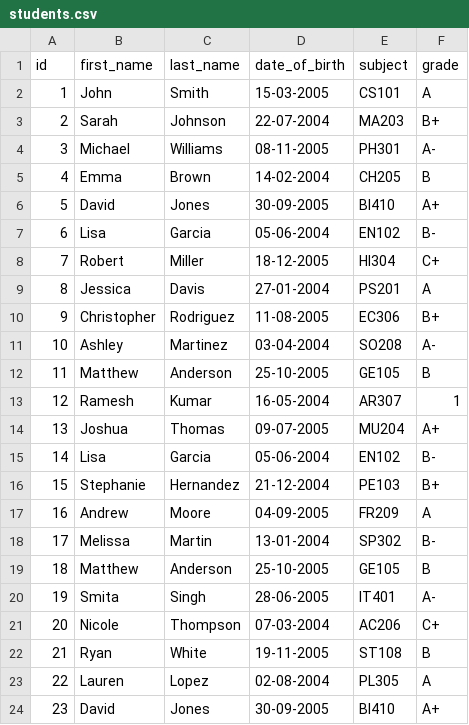
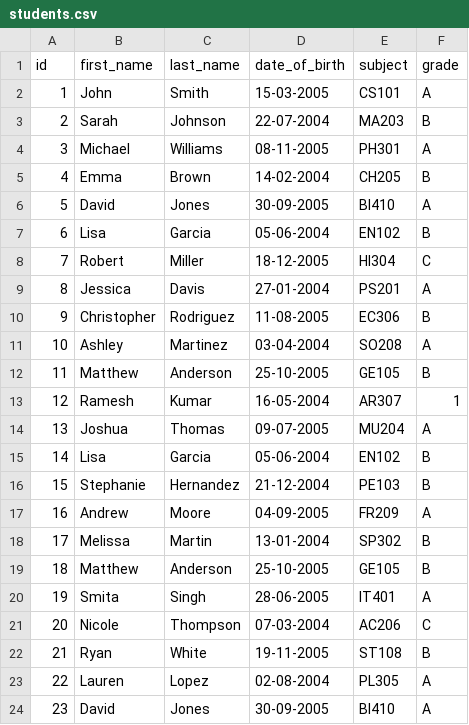
Before and after one commit to bpb-aws-book/bpb-aws-book, a CSV file: chapter20/students.csv, drawn as a sheet.

Commit message:
Update students.csv

```diff
--- a/chapter20/students.csv
+++ b/chapter20/students.csv
@@ -2,23 +2,23 @@ id, first_name,last_name,date_of_birth,subject,grade
 1,John,Smith,15-03-2005,CS101,A
-2,Sarah,Johnson,22-07-2004,MA203,B+
-3,Michael,Williams,08-11-2005,PH301,A-
+2,Sarah,Johnson,22-07-2004,MA203,B
+3,Michael,Williams,08-11-2005,PH301,A
 4,Emma,Brown,14-02-2004,CH205,B
-5,David,Jones,30-09-2005,BI410,A+
-6,Lisa,Garcia,05-06-2004,EN102,B-
-7,Robert,Miller,18-12-2005,HI304,C+
+5,David,Jones,30-09-2005,BI410,A
+6,Lisa,Garcia,05-06-2004,EN102,B
+7,Robert,Miller,18-12-2005,HI304,C
 8,Jessica,Davis,27-01-2004,PS201,A
-9,Christopher,Rodriguez,11-08-2005,EC306,B+
-10,Ashley,Martinez,03-04-2004,SO208,A-
+9,Christopher,Rodriguez,11-08-2005,EC306,B
+10,Ashley,Martinez,03-04-2004,SO208,A
 11,Matthew,Anderson,25-10-2005,GE105,B
 12,Ramesh,Kumar,16-05-2004,AR307,1
-13,Joshua,Thomas,09-07-2005,MU204,A+
-14,Lisa,Garcia,05-06-2004,EN102,B-
-15,Stephanie,Hernandez,21-12-2004,PE103,B+
+13,Joshua,Thomas,09-07-2005,MU204,A
+14,Lisa,Garcia,05-06-2004,EN102,B
+15,Stephanie,Hernandez,21-12-2004,PE103,B
 16,Andrew,Moore,04-09-2005,FR209,A
-17,Melissa,Martin,13-01-2004,SP302,B-
+17,Melissa,Martin,13-01-2004,SP302,B
 18,Matthew,Anderson,25-10-2005,GE105,B
-19,Smita,Singh,28-06-2005,IT401,A-
-20,Nicole,Thompson,07-03-2004,AC206,C+
+19,Smita,Singh,28-06-2005,IT401,A
+20,Nicole,Thompson,07-03-2004,AC206,C
 21,Ryan,White,19-11-2005,ST108,B
 22,Lauren,Lopez,02-08-2004,PL305,A
-23,David,Jones,30-09-2005,BI410,A+
+23,David,Jones,30-09-2005,BI410,A
```
